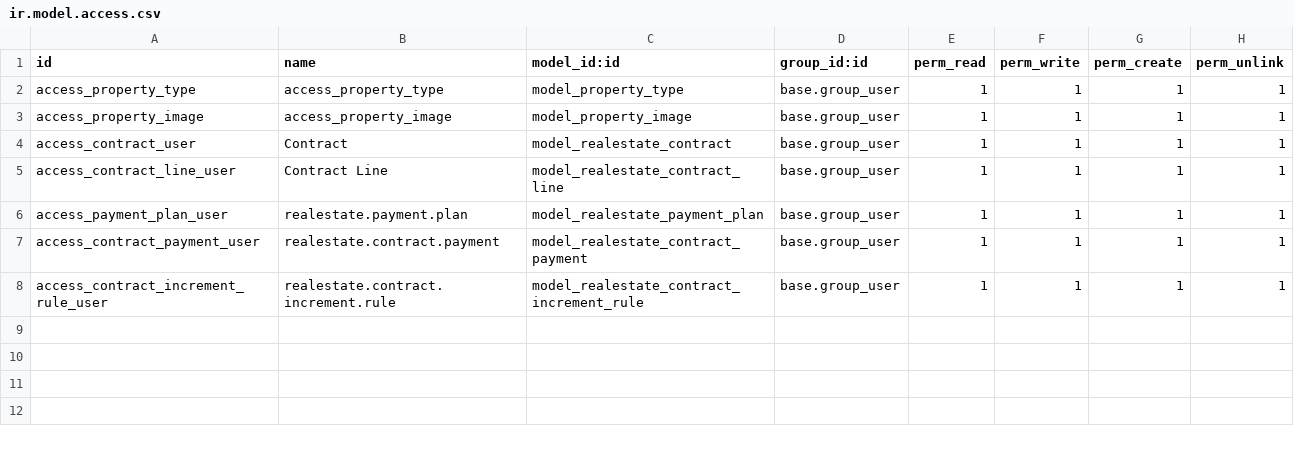
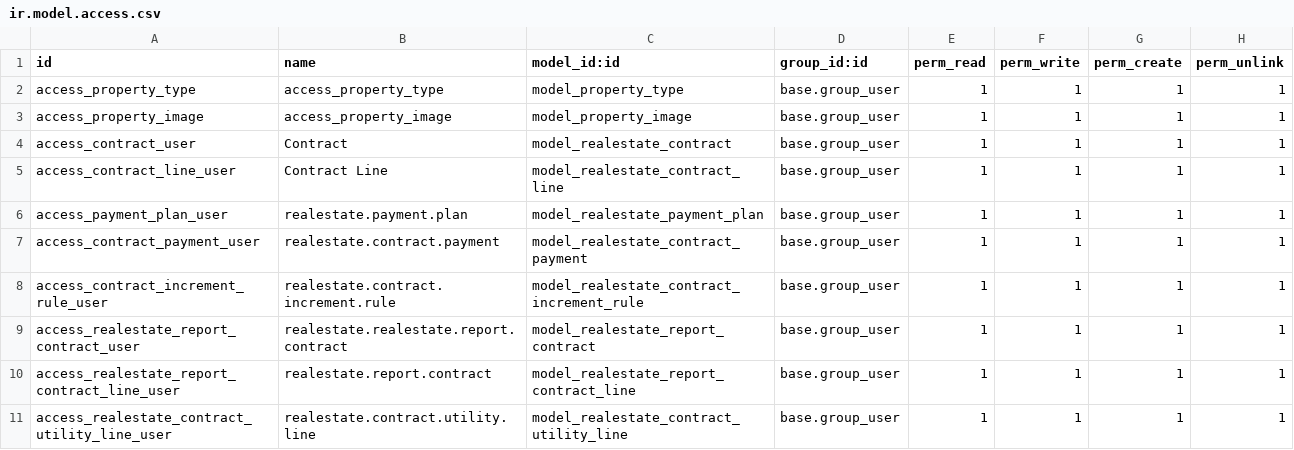
Before and after one commit to MageedGergesA/atmta_realestate, a CSV file: atmta_real_estate/security/ir.model.access.csv, drawn as a sheet.

```diff
--- a/atmta_real_estate/security/ir.model.access.csv
+++ b/atmta_real_estate/security/ir.model.access.csv
@@ -8 +8,4 @@ access_contract_payment_user,realestate.contract.payment,model_realestate_contra
 access_contract_increment_rule_user,realestate.contract.increment.rule,model_realestate_contract_increment_rule,base.group_user,1,1,1,1
+access_realestate_report_contract_user,realestate.realestate.report.contract,model_realestate_report_contract,base.group_user,1,1,1,1
+access_realestate_report_contract_line_user,realestate.report.contract,model_realestate_report_contract_line,base.group_user,1,1,1,1
+access_realestate_contract_utility_line_user,realestate.contract.utility.line,model_realestate_contract_utility_line,base.group_user,1,1,1,1
```
Also changed, not shown: 23 other files.
